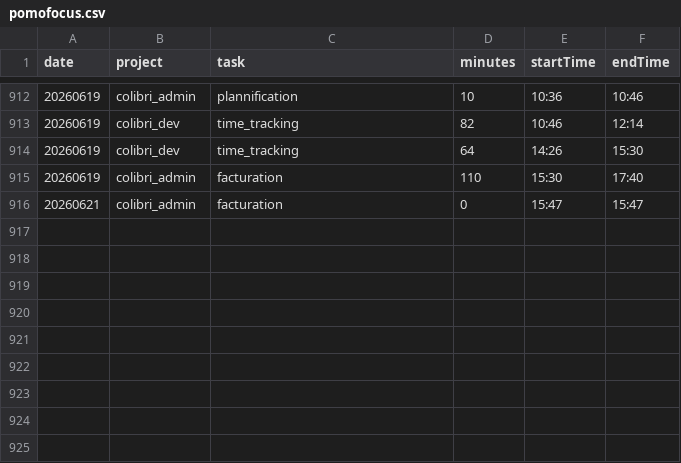
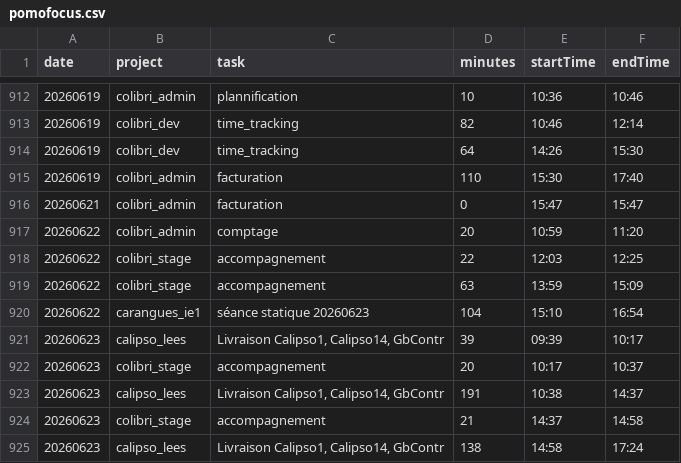
Before and after one commit to RichardHitier/projects-time-extractor, a CSV file: DATA/pomofocus.csv, drawn as a sheet; only a part is shown, gaps mark what is left out; the diff names each change by its address in the sheet, - before the commit and + after, or states it on an @@ line.

```diff
--- a/DATA/pomofocus.csv
+++ b/DATA/pomofocus.csv
+row 917: 20260622 | colibri_admin | comptage | 20 | 10:59 | 11:20
+row 918: 20260622 | colibri_stage | accompagnement | 22 | 12:03 | 12:25
+row 919: 20260622 | colibri_stage | accompagnement | 63 | 13:59 | 15:09
+row 920: 20260622 | carangues_ie1 | séance statique 20260623 | 104 | 15:10 | 16:54
+row 921: 20260623 | calipso_lees | Livraison Calipso1, Calipso14, GbContr | 39 | 09:39 | 10:17
+row 922: 20260623 | colibri_stage | accompagnement | 20 | 10:17 | 10:37
+row 923: 20260623 | calipso_lees | Livraison Calipso1, Calipso14, GbContr | 191 | 10:38 | 14:37
+row 924: 20260623 | colibri_stage | accompagnement | 21 | 14:37 | 14:58
+row 925: 20260623 | calipso_lees | Livraison Calipso1, Calipso14, GbContr | 138 | 14:58 | 17:24
```
Also changed, not shown: 1 other file.
